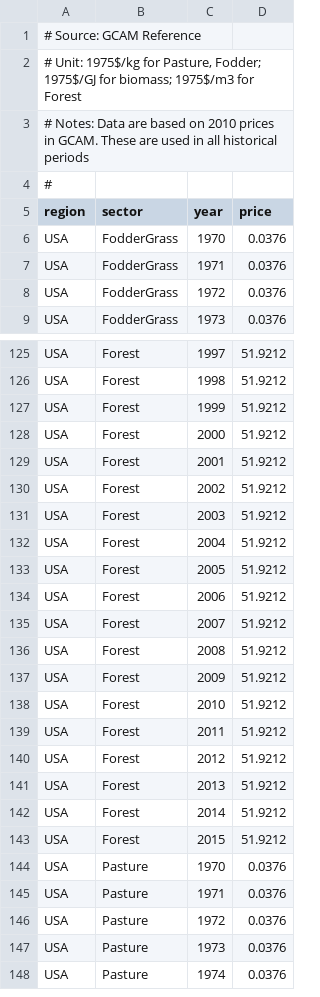
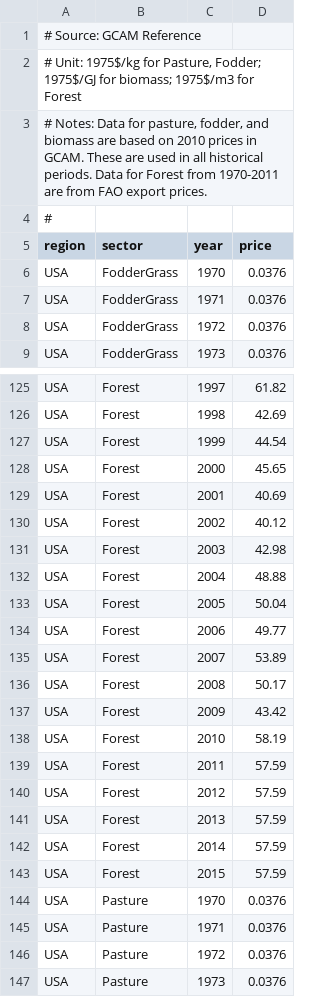
Before and after one commit to JGCRI/gcamland, a CSV file: inst/extdata/hindcast-data/price_extra.csv, drawn as a sheet; only a part is shown, gaps mark what is left out; the shorter side is filled out with more unchanged rows; the diff covers the shown part only; the diff names each change by its address in the sheet, - before the commit and + after, or states it on an @@ line.

Commit message:
Update historic forest prices

```diff
--- a/inst/extdata/hindcast-data/price_extra.csv
+++ b/inst/extdata/hindcast-data/price_extra.csv
-A3 (region): …Notes: Data are based on 2010 prices in GCAM. These are used in all historical periods
+A3 (region): …Notes: Data for pasture, fodder, and biomass are based on 2010 prices in GCAM. These are used in all historical periods. Data for Forest from 1970-2011 are from FAO export prices.
-D125 (price): 51.9212
+D125 (price): 61.82
-D126 (price): 51.9212
+D126 (price): 42.69
-D127 (price): 51.9212
+D127 (price): 44.54
-D128 (price): 51.9212
+D128 (price): 45.65
-D129 (price): 51.9212
+D129 (price): 40.69
-D130 (price): 51.9212
+D130 (price): 40.12
-D131 (price): 51.9212
+D131 (price): 42.98
-D132 (price): 51.9212
+D132 (price): 48.88
-D133 (price): 51.9212
+D133 (price): 50.04
-D134 (price): 51.9212
+D134 (price): 49.77
-D135 (price): 51.9212
+D135 (price): 53.89
-D136 (price): 51.9212
+D136 (price): 50.17
-D137 (price): 51.9212
+D137 (price): 43.42
-D138 (price): 51.9212
+D138 (price): 58.19
-D139:D143 (price): 51.9212
+D139:D143 (price): 57.59
```
Also changed, not shown: 27 edited cells elsewhere in this file.
